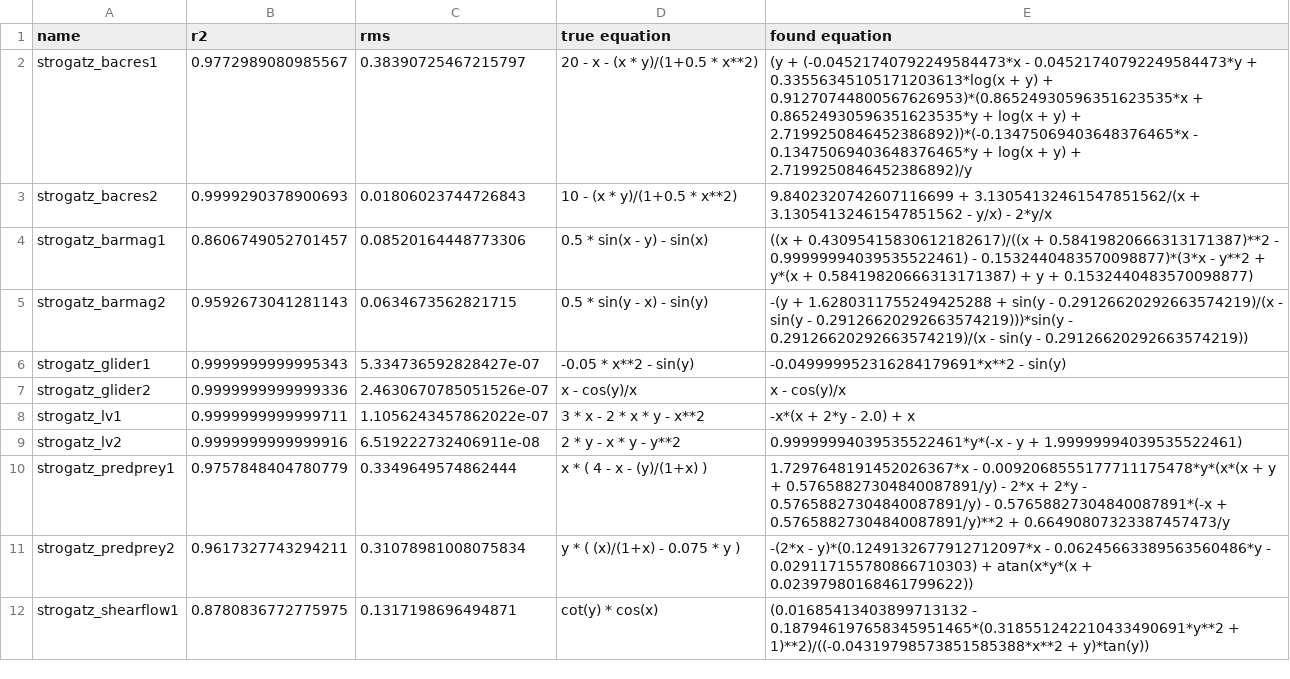
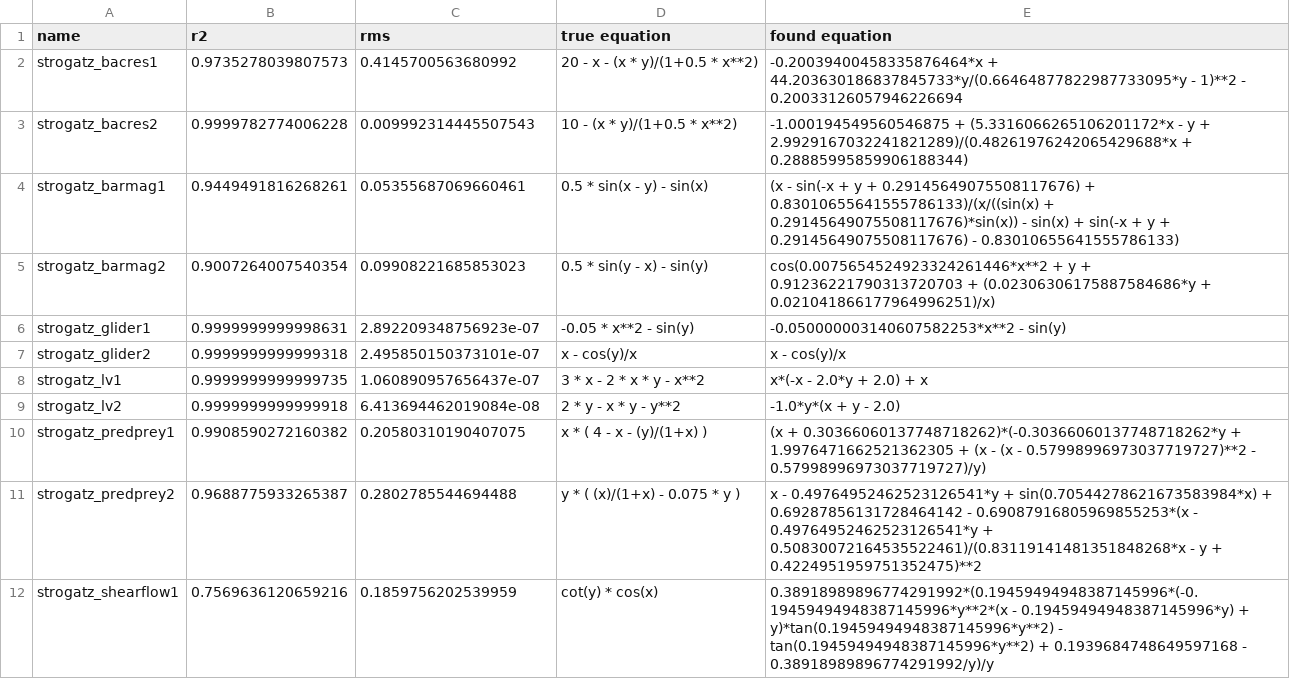
Before and after one commit to janoPig/HROCH, a CSV file: ci-test/results/strogatz_win.csv, drawn as a sheet; only a part is shown; the diff covers the shown part only.

Commit message:
Commit from GitHub Actions (Strogatz - windows)

```diff
--- a/ci-test/results/strogatz_win.csv
+++ b/ci-test/results/strogatz_win.csv
@@ -1,12 +1,12 @@
 name,r2,rms,true equation,found equation
-strogatz_bacres1,0.9772989080985567,0.38390725467215797, 20 - x - (x * y)/(1+0.5 * x**2),(y + (-0.04521740792249584473*x - 0.04521740792249584473*y + 0.33556345105171203613*log(x + y) + 0.91270744800567626953)*(0.86524930596351623535*x + 0.86524930596351623535*y + log(x + y) + 2.7199250846452386892))*(-0.13475069403648376465*x - 0.13475069403648376465*y + log(x + y) + 2.7199250846452386892)/y
-strogatz_bacres2,0.9999290378900693,0.01806023744726843, 10 - (x * y)/(1+0.5 * x**2),9.8402320742607116699 + 3.13054132461547851562/(x + 3.13054132461547851562 - y/x) - 2*y/x
-strogatz_barmag1,0.8606749052701457,0.08520164448773306, 0.5 * sin(x - y) - sin(x),((x + 0.43095415830612182617)/((x + 0.58419820666313171387)**2 - 0.99999994039535522461) - 0.1532440483570098877)*(3*x - y**2 + y*(x + 0.58419820666313171387) + y + 0.1532440483570098877)
-strogatz_barmag2,0.9592673041281143,0.0634673562821715, 0.5 * sin(y - x) - sin(y),-(y + 1.6280311755249425288 + sin(y - 0.29126620292663574219)/(x - sin(y - 0.29126620292663574219)))*sin(y - 0.29126620292663574219)/(x - sin(y - 0.29126620292663574219))
-strogatz_glider1,0.9999999999995343,5.334736592828427e-07, -0.05 * x**2 - sin(y),-0.049999952316284179691*x**2 - sin(y)
-strogatz_glider2,0.9999999999999336,2.4630670785051526e-07, x - cos(y)/x,x - cos(y)/x
-strogatz_lv1,0.9999999999999711,1.1056243457862022e-07, 3  * x - 2  * x * y - x**2,-x*(x + 2*y - 2.0) + x
-strogatz_lv2,0.9999999999999916,6.519222732406911e-08, 2 * y - x * y - y**2,0.99999994039535522461*y*(-x - y + 1.99999994039535522461)
-strogatz_predprey1,0.9757848404780779,0.3349649574862444, x  * ( 4 - x - (y)/(1+x) ),1.7297648191452026367*x - 0.0092068555177711175478*y*(x*(x + y + 0.57658827304840087891/y) - 2*x + 2*y - 0.57658827304840087891/y) - 0.57658827304840087891*(-x + 0.57658827304840087891/y)**2 + 0.66490807323387457473/y
-strogatz_predprey2,0.9617327743294211,0.31078981008075834, y * ( (x)/(1+x) - 0.075 * y ),-(2*x - y)*(0.1249132677912712097*x - 0.06245663389563560486*y - 0.029117155780866710303) + atan(x*y*(x + 0.02397980168461799622))
-strogatz_shearflow1,0.8780836772775975,0.1317198696494871, cot(y) * cos(x),(0.01685413403899713132 - 0.187946197658345951465*(0.318551242210433490691*y**2 + 1)**2)/((-0.04319798573851585388*x**2 + y)*tan(y))
+strogatz_bacres1,0.9735278039807573,0.4145700563680992, 20 - x - (x * y)/(1+0.5 * x**2),-0.20039400458335876464*x + 44.203630186837845733*y/(0.66464877822987733095*y - 1)**2 - 0.20033126057946226694
+strogatz_bacres2,0.9999782774006228,0.009992314445507543, 10 - (x * y)/(1+0.5 * x**2),-1.000194549560546875 + (5.3316066265106201172*x - y + 2.9929167032241821289)/(0.48261976242065429688*x + 0.28885995859906188344)
+strogatz_barmag1,0.9449491816268261,0.05355687069660461, 0.5 * sin(x - y) - sin(x),(x - sin(-x + y + 0.29145649075508117676) + 0.83010655641555786133)/(x/((sin(x) + 0.29145649075508117676)*sin(x)) - sin(x) + sin(-x + y + 0.29145649075508117676) - 0.83010655641555786133)
+strogatz_barmag2,0.9007264007540354,0.09908221685853023, 0.5 * sin(y - x) - sin(y),cos(0.0075654524923324261446*x**2 + y + 0.91236221790313720703 + (0.02306306175887584686*y + 0.021041866177964996251)/x)
+strogatz_glider1,0.9999999999998631,2.892209348756923e-07, -0.05 * x**2 - sin(y),-0.050000003140607582253*x**2 - sin(y)
+strogatz_glider2,0.9999999999999318,2.495850150373101e-07, x - cos(y)/x,x - cos(y)/x
+strogatz_lv1,0.9999999999999735,1.060890957656437e-07, 3  * x - 2  * x * y - x**2,x*(-x - 2.0*y + 2.0) + x
+strogatz_lv2,0.9999999999999918,6.413694462019084e-08, 2 * y - x * y - y**2,-1.0*y*(x + y - 2.0)
+strogatz_predprey1,0.9908590272160382,0.20580310190407075, x  * ( 4 - x - (y)/(1+x) ),(x + 0.30366060137748718262)*(-0.30366060137748718262*y + 1.9976471662521362305 + (x - (x - 0.57998996973037719727)**2 - 0.57998996973037719727)/y)
+strogatz_predprey2,0.9688775933265387,0.2802785544694488, y * ( (x)/(1+x) - 0.075 * y ),x - 0.49764952462523126541*y + sin(0.70544278621673583984*x) + 0.69287856131728464142 - 0.69087916805969855253*(x - 0.49764952462523126541*y + 0.50830072164535522461)/(0.83119141481351848268*x - y + 0.4224951959751352475)**2
+strogatz_shearflow1,0.7569636120659216,0.1859756202539959, cot(y) * cos(x),0.38918989896774291992*(0.19459494948387145996*(-0.19459494948387145996*y**2*(x - 0.19459494948387145996*y) + y)*tan(0.19459494948387145996*y**2) - tan(0.19459494948387145996*y**2) + 0.1939684748649597168 - 0.38918989896774291992/y)/y
```
Also changed, not shown: 7 edited cells elsewhere in this file.
